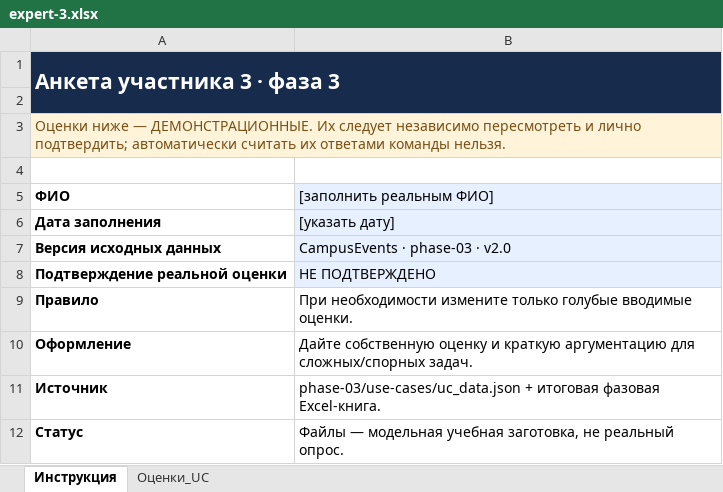
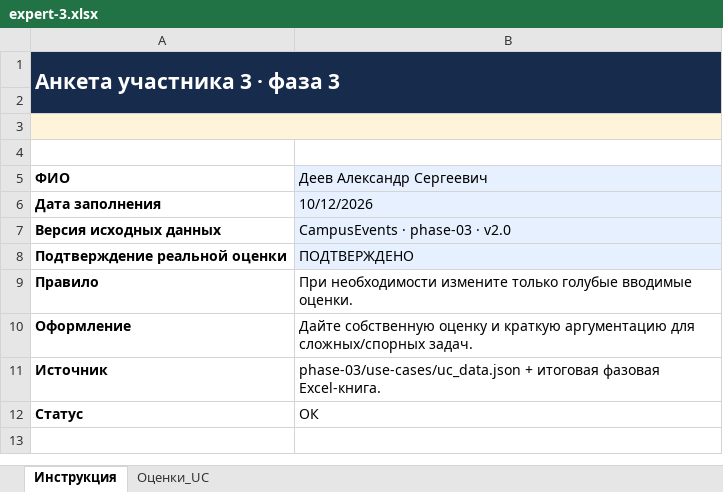
Before and after one commit to VlaydDetect/ProjectManagment, an Excel workbook: phase-03/expert-inputs/expert-3.xlsx, sheet Инструкция, drawn as a sheet; values as stored, in another font and other column widths than the file's, no borders; removed rows and columns are numbered as before the commit, all else as after; the diff names each change by its address in the sheet, - before the commit and + after, or states it on an @@ line.

```diff
--- a/phase-03/expert-inputs/expert-3.xlsx (sheet Инструкция)
+++ b/phase-03/expert-inputs/expert-3.xlsx (sheet Инструкция)
-row 3: Оценки ниже — ДЕМОНСТРАЦИОННЫЕ. Их следует независимо пересмотреть и лично подтвердить; автоматически считать их ответами команды нельзя.
-A3:B3 fill: none
+A3:B3 fill: #FFF3DA
+A3:B3 merged
+row 4: (empty)
-B5: [заполнить реальным ФИО]
+B5: Деев Александр Сергеевич
-B6 (Деев Александр Сергеевич): [указать дату]
+B6 (Деев Александр Сергеевич): 10/12/2026
-B8 (Деев Александр Сергеевич): НЕ ПОДТВЕРЖДЕНО
+B8 (Деев Александр Сергеевич): ПОДТВЕРЖДЕНО
-B12 (Деев Александр Сергеевич): Файлы — модельная учебная заготовка, не реальный опрос.
+B12 (Деев Александр Сергеевич): ОК
```
Also changed, not shown: sheet Оценки_UC, phase-03/expert-inputs/expert-1.xlsx, phase-03/expert-inputs/expert-2.xlsx, 4 other files.
